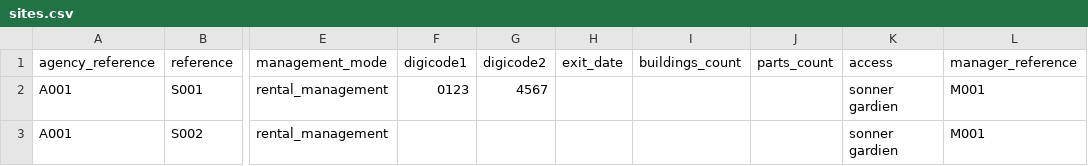
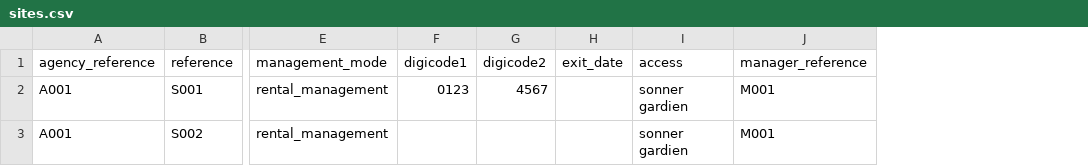
Before and after one commit to egide-clients/k-imports, a CSV file: data/sites.csv, drawn as a sheet; only a part is shown, gaps mark what is left out; the diff names each change by its address in the sheet, - before the commit and + after, or states it on an @@ line.

```diff
--- a/data/sites.csv
+++ b/data/sites.csv
-column I (buildings_count), empty
-column J (parts_count), empty
```
Also changed, not shown: data/phones.csv.
